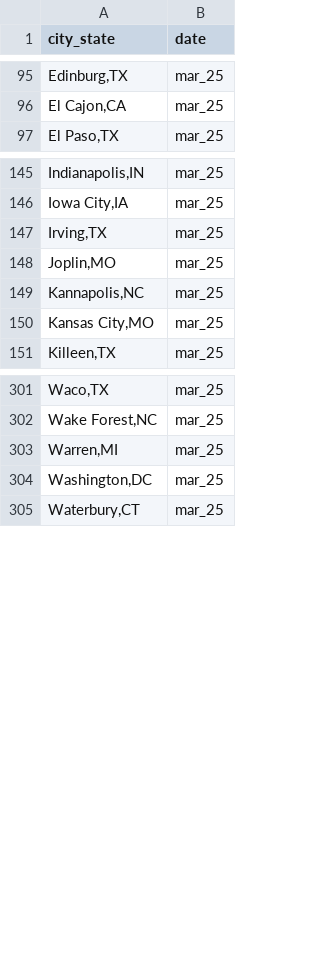
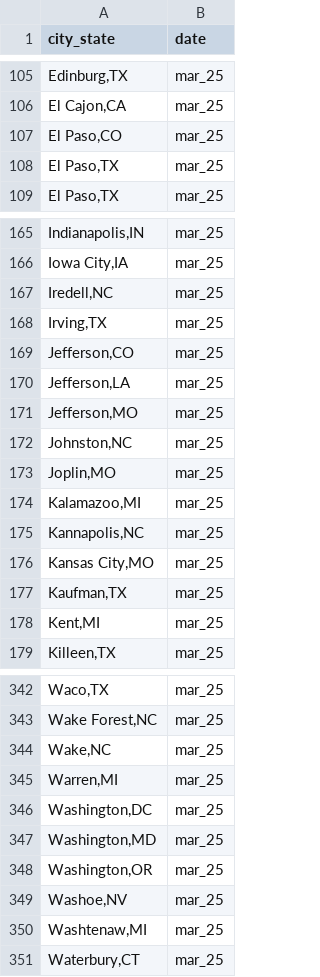
Before and after one commit to AH-Datalytics/rtci, a CSV file: data/archive/mar_25_agencies.csv, drawn as a sheet; only a part is shown, gaps mark what is left out; the diff covers the shown part only; the diff names each change by its address in the sheet, - before the commit and + after, or states it on an @@ line.

```diff
--- a/data/archive/mar_25_agencies.csv
+++ b/data/archive/mar_25_agencies.csv
+row 107: El Paso,CO | mar_25
+row 108: El Paso,TX | mar_25
+row 167: Iredell,NC | mar_25
+row 169: Jefferson,CO | mar_25
+row 170: Jefferson,LA | mar_25
+row 171: Jefferson,MO | mar_25
+row 172: Johnston,NC | mar_25
+row 174: Kalamazoo,MI | mar_25
+row 177: Kaufman,TX | mar_25
+row 178: Kent,MI | mar_25
+row 344: Wake,NC | mar_25
+row 347: Washington,MD | mar_25
+row 348: Washington,OR | mar_25
+row 349: Washoe,NV | mar_25
+row 350: Washtenaw,MI | mar_25
```
Also changed, not shown: 33 added rows elsewhere in this file, data/sample_cities.csv, scripts/auditing/agencies_removed_from_sample.csv, 9 other files.
